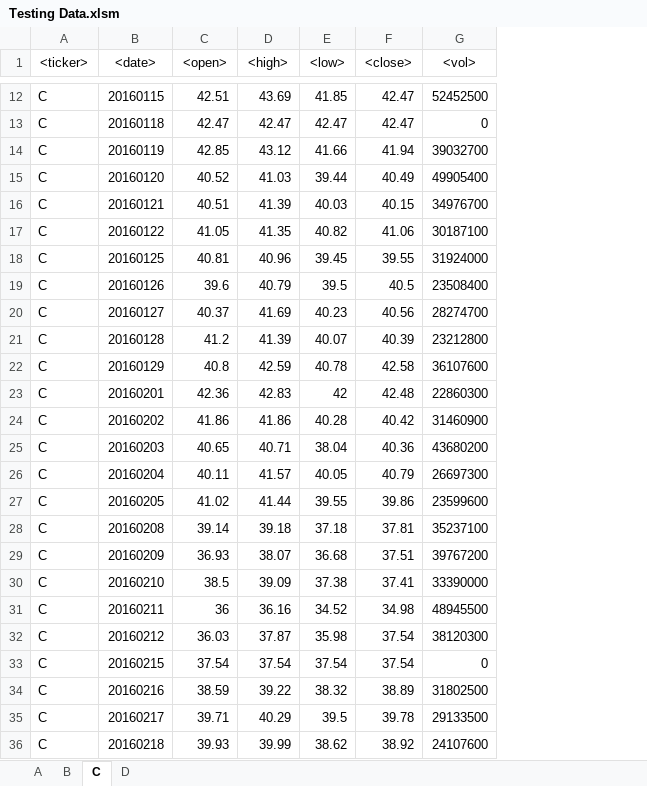
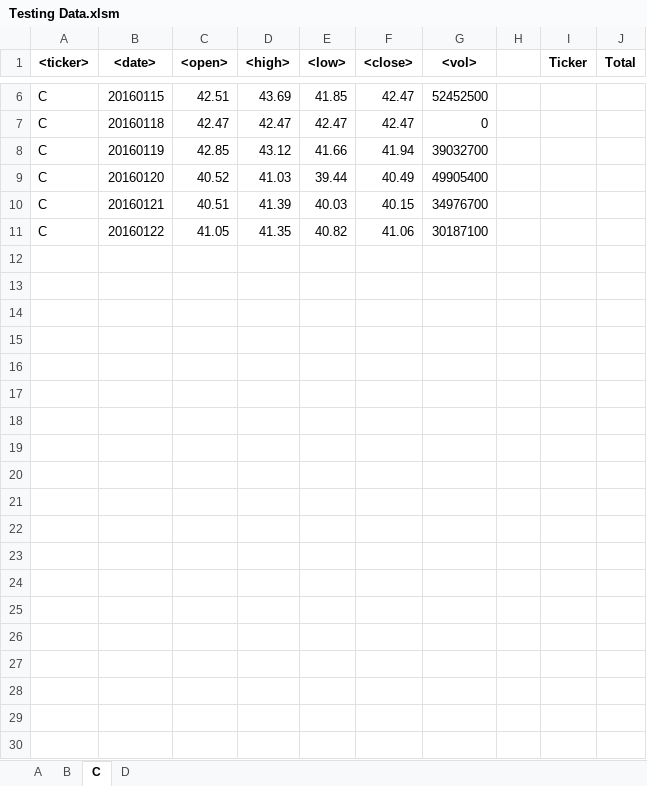
Before and after one commit to cmpietro/BootCampHomework2, an Excel workbook: Testing Data.xlsm, sheet C, drawn as a sheet; only a part is shown, gaps mark what is left out; values as stored, in another font and other column widths than the file's, no borders; charts and pictures not drawn; removed rows and columns are numbered as before the commit, all else as after; the diff covers the shown part only; the diff names each change by its address in the sheet, - before the commit and + after, or states it on an @@ line.

```diff
--- a/Testing Data.xlsm (sheet C)
+++ b/Testing Data.xlsm (sheet C)
+column H, empty
+column I (Ticker), empty
+column J (Total), empty
-A1:G1 bold: off
+A1:G1 bold: on
-row 18: C | 20160125 | 40.81 | 40.96 | 39.45 | 39.55 | 31924000
-row 19: C | 20160126 | 39.6 | 40.79 | 39.5 | 40.5 | 23508400
-row 20: C | 20160127 | 40.37 | 41.69 | 40.23 | 40.56 | 28274700
-row 21: C | 20160128 | 41.2 | 41.39 | 40.07 | 40.39 | 23212800
-row 22: C | 20160129 | 40.8 | 42.59 | 40.78 | 42.58 | 36107600
-row 23: C | 20160201 | 42.36 | 42.83 | 42 | 42.48 | 22860300
-row 24: C | 20160202 | 41.86 | 41.86 | 40.28 | 40.42 | 31460900
-row 25: C | 20160203 | 40.65 | 40.71 | 38.04 | 40.36 | 43680200
-row 26: C | 20160204 | 40.11 | 41.57 | 40.05 | 40.79 | 26697300
-row 27: C | 20160205 | 41.02 | 41.44 | 39.55 | 39.86 | 23599600
-row 28: C | 20160208 | 39.14 | 39.18 | 37.18 | 37.81 | 35237100
-row 29: C | 20160209 | 36.93 | 38.07 | 36.68 | 37.51 | 39767200
-row 30: C | 20160210 | 38.5 | 39.09 | 37.38 | 37.41 | 33390000
-row 31: C | 20160211 | 36 | 36.16 | 34.52 | 34.98 | 48945500
-row 32: C | 20160212 | 36.03 | 37.87 | 35.98 | 37.54 | 38120300
-row 33: C | 20160215 | 37.54 | 37.54 | 37.54 | 37.54 | 0
-row 34: C | 20160216 | 38.59 | 39.22 | 38.32 | 38.89 | 31802500
-row 35: C | 20160217 | 39.71 | 40.29 | 39.5 | 39.78 | 29133500
-row 36: C | 20160218 | 39.93 | 39.99 | 38.62 | 38.92 | 24107600
```
Also changed, not shown: 20 removed rows elsewhere in this sheet, sheet B, sheet D, sheet A, charts or pictures, 8 other files.
